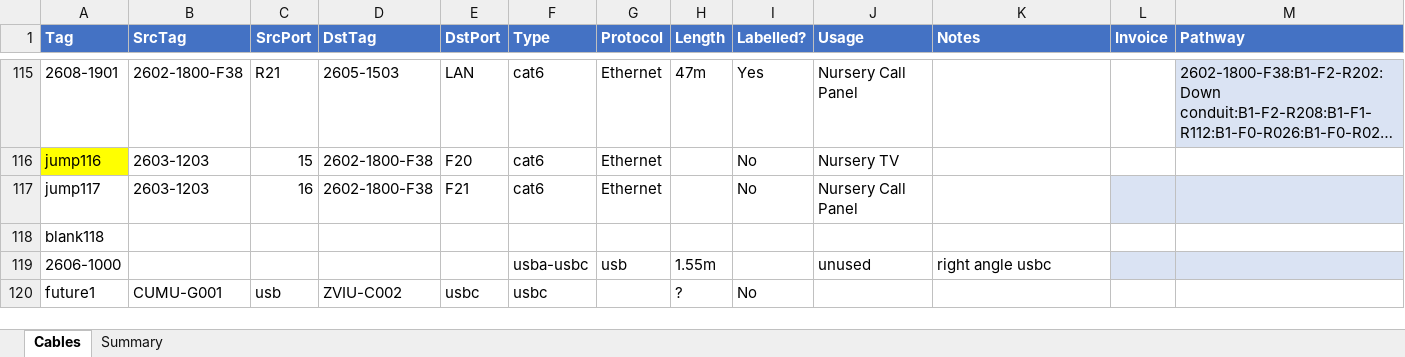
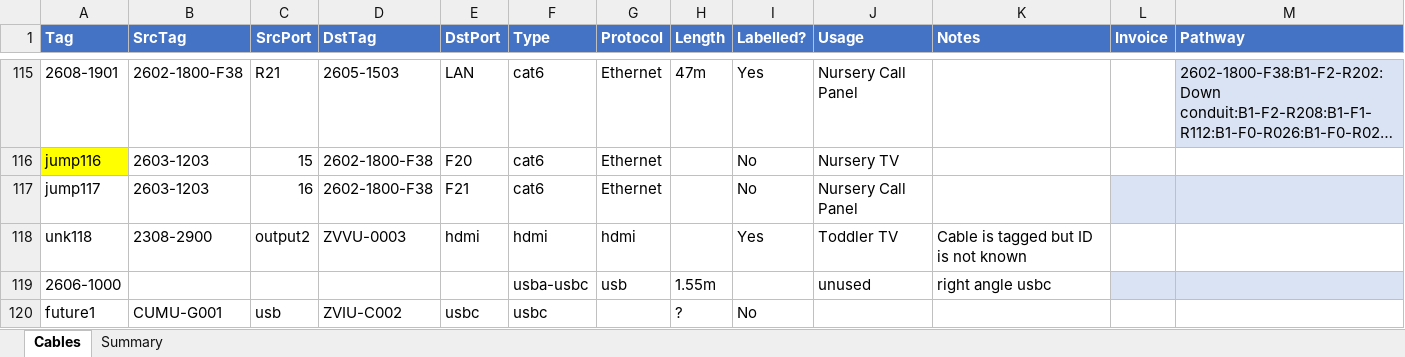
Before and after one commit to avmaint/uacdata, an Excel workbook: cables.xlsx, sheet Cables, drawn as a sheet; only a part is shown, gaps mark what is left out; long unchanged cells end in …; values as stored, in another font and other column widths than the file's, no borders; table styles not drawn; removed rows and columns are numbered as before the commit, all else as after; the diff names each change by its address in the sheet, - before the commit and + after, or states it on an @@ line.

Commit message:
added nursery details

```diff
--- a/cables.xlsx (sheet Cables)
+++ b/cables.xlsx (sheet Cables)
-row 118: blank118
+row 118: unk118 | 2308-2900 | output2 | ZVVU-0003 | hdmi | hdmi | hdmi |  | Yes | Toddler TV | Cable is tagged but ID is not known
```
